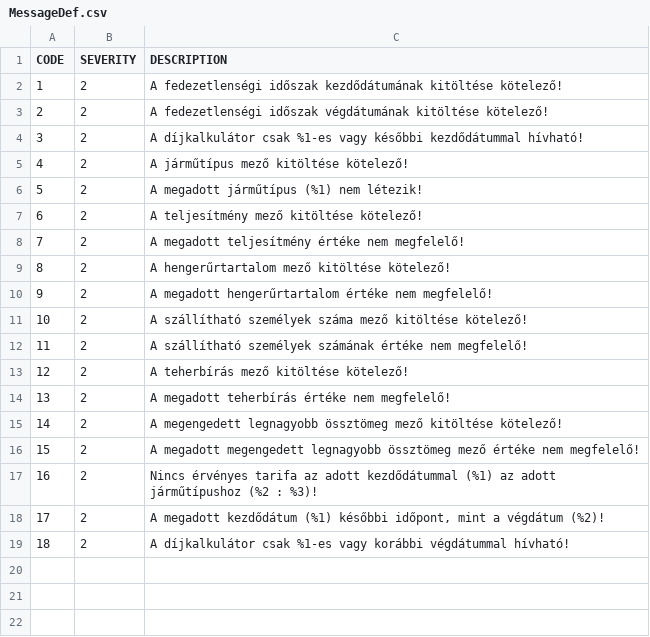
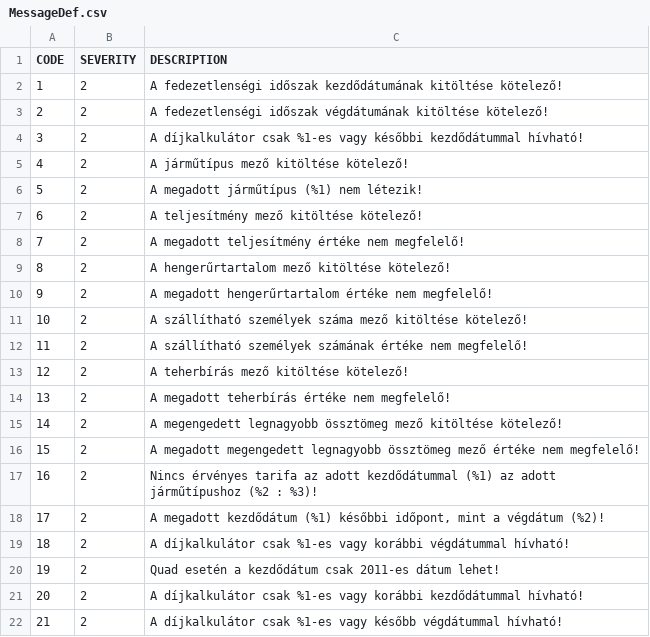
Before and after one commit to kishari/fedezetlens-gi-kalkul-tor, a CSV file: src/main/rules/csv/MessageDef.csv, drawn as a sheet.

```diff
--- a/src/main/rules/csv/MessageDef.csv
+++ b/src/main/rules/csv/MessageDef.csv
@@ -19 +19,4 @@
 18;2;"A díjkalkulátor csak %1-es vagy korábbi végdátummal hívható!"
+19;2;"Quad esetén a kezdődátum csak 2011-es dátum lehet!"
+20;2;"A díjkalkulátor csak %1-es vagy korábbi kezdődátummal hívható!"
+21;2;"A díjkalkulátor csak %1-es vagy később végdátummal hívható!"
```
Also changed, not shown: 5 other files.
